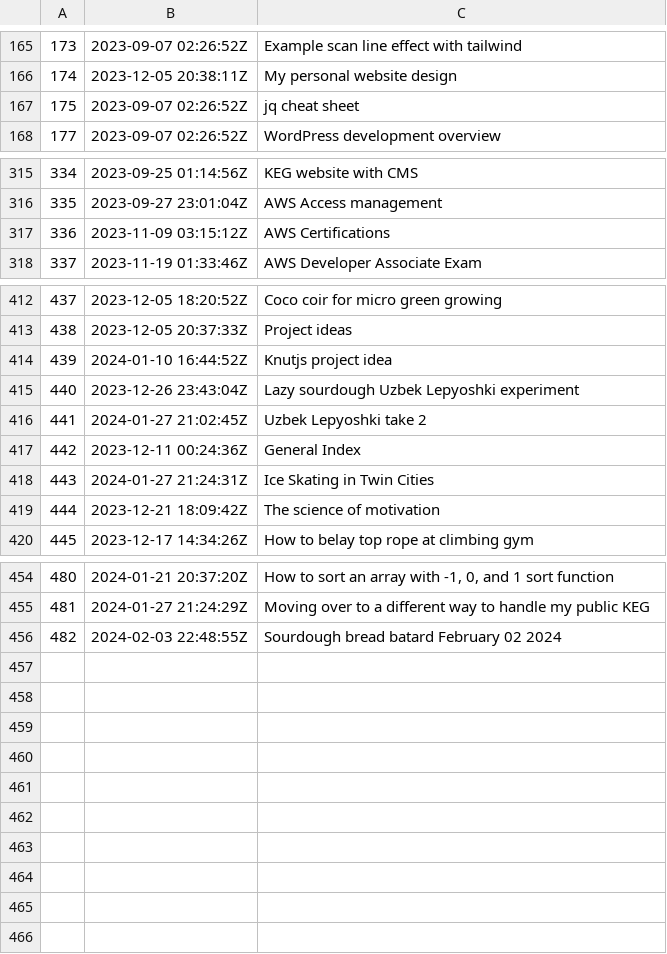
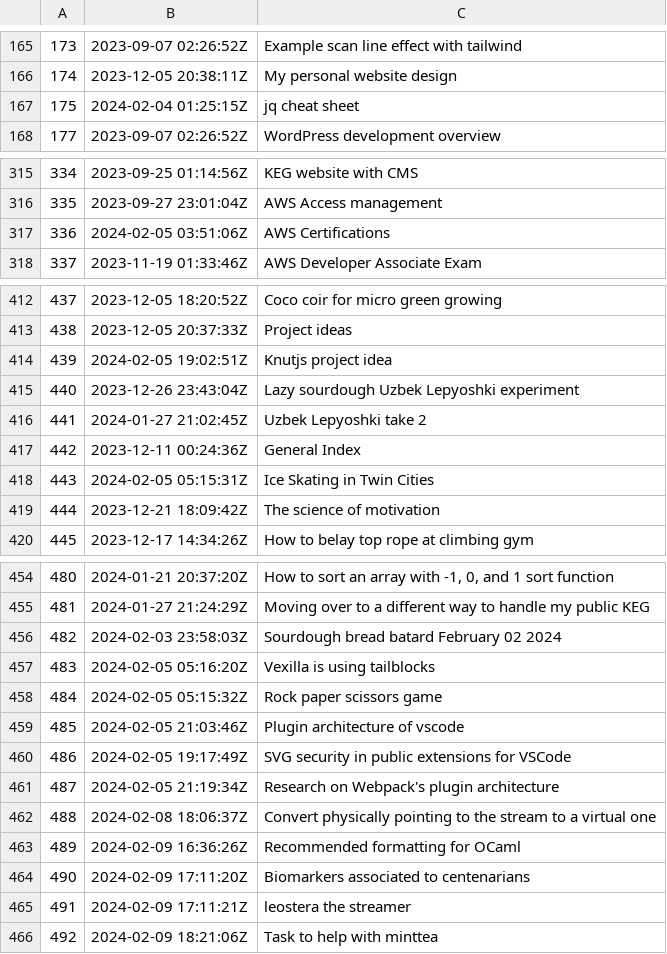
Before and after one commit to jlrickert/zet, a TSV file: docs/dex/nodes.tsv, drawn as a sheet; only a part is shown, gaps mark what is left out.

Commit message:
Task to help with minttea

```diff
--- a/docs/dex/nodes.tsv
+++ b/docs/dex/nodes.tsv
@@ -166,3 +166,3 @@
 174	2023-12-05 20:38:11Z	My personal website design
-175	2023-09-07 02:26:52Z	jq cheat sheet
+175	2024-02-04 01:25:15Z	jq cheat sheet
 177	2023-09-07 02:26:52Z	WordPress development overview
@@ -316,3 +316,3 @@
 335	2023-09-27 23:01:04Z	AWS Access management
-336	2023-11-09 03:15:12Z	AWS Certifications
+336	2024-02-05 03:51:06Z	AWS Certifications
 337	2023-11-19 01:33:46Z	AWS Developer Associate Exam
@@ -413,3 +413,3 @@
 438	2023-12-05 20:37:33Z	Project ideas
-439	2024-01-10 16:44:52Z	Knutjs project idea
+439	2024-02-05 19:02:51Z	Knutjs project idea
 440	2023-12-26 23:43:04Z	Lazy sourdough Uzbek Lepyoshki experiment
@@ -417,3 +417,3 @@
 442	2023-12-11 00:24:36Z	General Index
-443	2024-01-27 21:24:31Z	Ice Skating in Twin Cities
+443	2024-02-05 05:15:31Z	Ice Skating in Twin Cities
 444	2023-12-21 18:09:42Z	The science of motivation
@@ -455,2 +455,12 @@
 481	2024-01-27 21:24:29Z	Moving over to a different way to handle my public KEG
-482	2024-02-03 22:48:55Z	Sourdough bread batard February 02 2024
+482	2024-02-03 23:58:03Z	Sourdough bread batard February 02 2024
+483	2024-02-05 05:16:20Z	Vexilla is using tailblocks
+484	2024-02-05 05:15:32Z	Rock paper scissors game
+485	2024-02-05 21:03:46Z	Plugin architecture of vscode
+486	2024-02-05 19:17:49Z	SVG security in public extensions for VSCode
+487	2024-02-05 21:19:34Z	Research on Webpack's plugin architecture
+488	2024-02-08 18:06:37Z	Convert physically pointing to the stream to a virtual one
+489	2024-02-09 16:36:26Z	Recommended formatting for OCaml
+490	2024-02-09 17:11:20Z	Biomarkers associated to centenarians
+491	2024-02-09 17:11:21Z	leostera the streamer
+492	2024-02-09 18:21:06Z	Task to help with minttea
```
Also changed, not shown: 23 other files.
